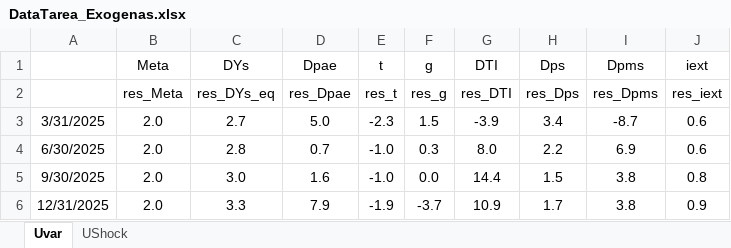
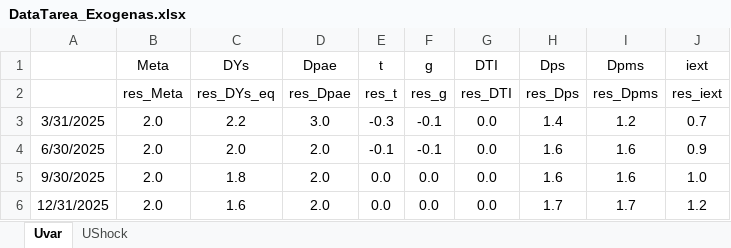
Before and after one commit to patrickcastilla/CUECOPolMon_fork_2, an Excel workbook: DataTarea_Exogenas.xlsx, sheet Uvar, drawn as a sheet; only a part is shown; values as stored, in another font and other column widths than the file's, no borders; the diff covers the shown part only; the diff names each change by its address in the sheet, - before the commit and + after, or states it on an @@ line.

```diff
--- a/DataTarea_Exogenas.xlsx (sheet Uvar)
+++ b/DataTarea_Exogenas.xlsx (sheet Uvar)
-C3 (DYs): 2.7
+C3 (DYs): 2.2
-D3 (Dpae): 5.0
+D3 (Dpae): 3.0
-E3 (t): -2.3
+E3 (t): -0.3
-F3 (g): 1.5
+F3 (g): -0.1
-G3 (DTI): -3.9
+G3 (DTI): 0.0
-H3 (Dps): 3.4
+H3 (Dps): 1.4
-I3 (Dpms): -8.7
+I3 (Dpms): 1.2
-J3 (iext): 0.6
+J3 (iext): 0.7
-C4 (DYs): 2.8
+C4 (DYs): 2.0
-D4 (Dpae): 0.7
+D4 (Dpae): 2.0
-E4 (t): -1.0
+E4 (t): -0.1
-F4 (g): 0.3
+F4 (g): -0.1
-G4 (DTI): 8.0
+G4 (DTI): 0.0
-H4 (Dps): 2.2
+H4 (Dps): 1.6
-I4 (Dpms): 6.9
+I4 (Dpms): 1.6
-J4 (iext): 0.6
+J4 (iext): 0.9
-C5 (DYs): 3.0
+C5 (DYs): 1.8
-D5 (Dpae): 1.6
+D5 (Dpae): 2.0
-E5 (t): -1.0
+E5 (t): 0.0
-G5 (DTI): 14.4
+G5 (DTI): 0.0
-H5 (Dps): 1.5
+H5 (Dps): 1.6
-I5 (Dpms): 3.8
+I5 (Dpms): 1.6
-J5 (iext): 0.8
+J5 (iext): 1.0
-C6 (DYs): 3.3
+C6 (DYs): 1.6
-D6 (Dpae): 7.9
+D6 (Dpae): 2.0
-E6 (t): -1.9
+E6 (t): 0.0
-F6 (g): -3.7
+F6 (g): 0.0
-G6 (DTI): 10.9
+G6 (DTI): 0.0
-I6 (Dpms): 3.8
+I6 (Dpms): 1.7
-J6 (iext): 0.9
+J6 (iext): 1.2
```
Also changed, not shown: 31 edited cells elsewhere in this sheet, 9 other files.
